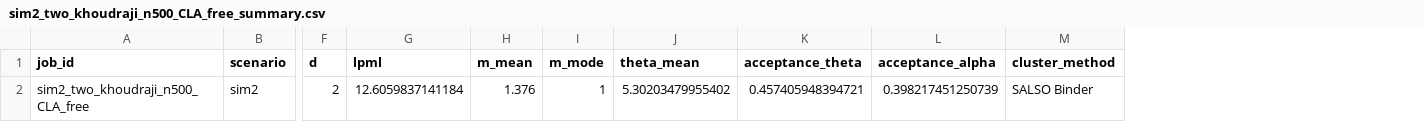
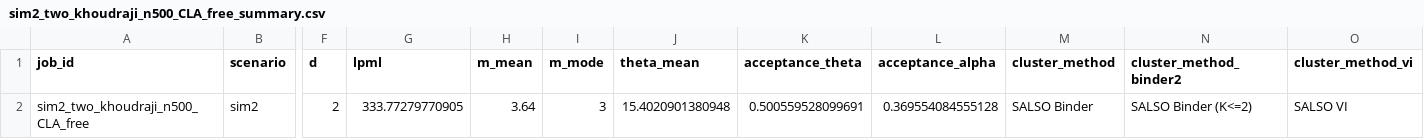
Before and after one commit to rcraiu/NPB_Assymetric_Archimedean, a CSV file: results/full/summaries/sim2_two_khoudraji_n500_CLA_free_summary.csv, drawn as a sheet; only a part is shown, gaps mark what is left out; the diff names each change by its address in the sheet, - before the commit and + after, or states it on an @@ line.

```diff
--- a/results/full/summaries/sim2_two_khoudraji_n500_CLA_free_summary.csv
+++ b/results/full/summaries/sim2_two_khoudraji_n500_CLA_free_summary.csv
+column N (cluster_method_binder2), row 2: SALSO Binder (K<=2)
+column O (cluster_method_vi), row 2: SALSO VI
-G2 (lpml): 12.6059837141184
+G2 (lpml): 333.77279770905
-H2 (m_mean): 1.376
+H2 (m_mean): 3.64
-I2 (m_mode): 1
+I2 (m_mode): 3
-J2 (theta_mean): 5.30203479955402
+J2 (theta_mean): 15.4020901380948
-K2 (acceptance_theta): 0.457405948394721
+K2 (acceptance_theta): 0.500559528099691
-L2 (acceptance_alpha): 0.398217451250739
+L2 (acceptance_alpha): 0.369554084555128
```
Also changed, not shown: results/full/all_jobs.csv, results/full/diagnostics/sim2_two_khoudraji_n500_CLA_exchangeable_trace.csv, 32 other files.
